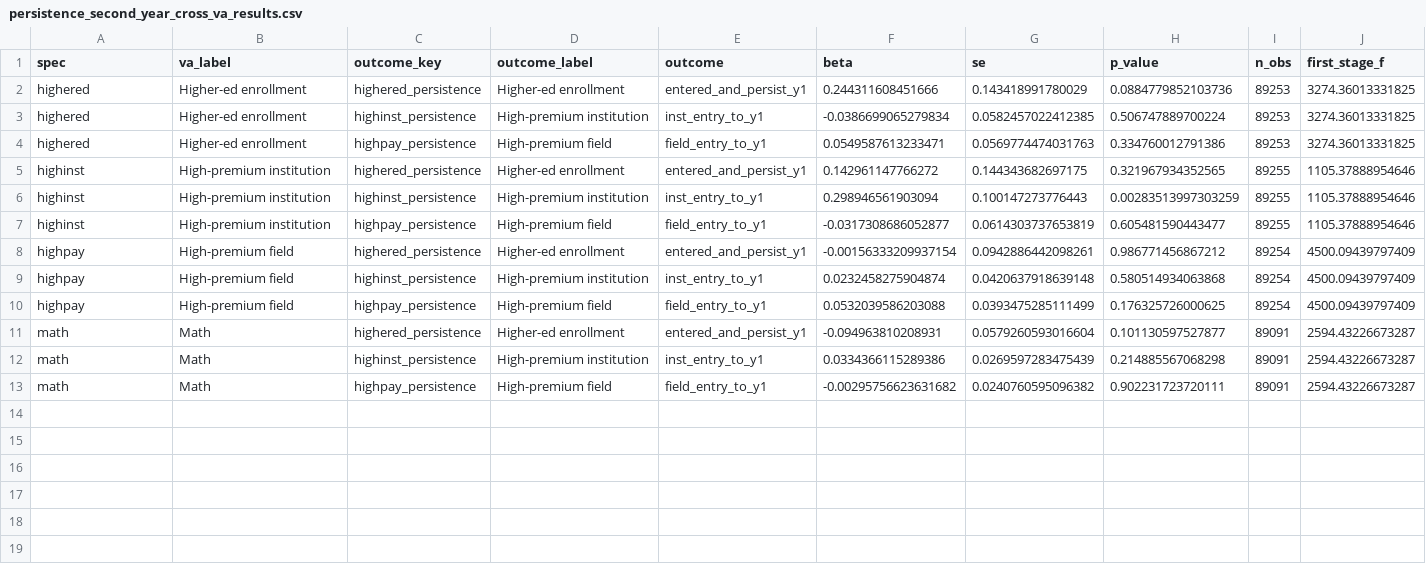
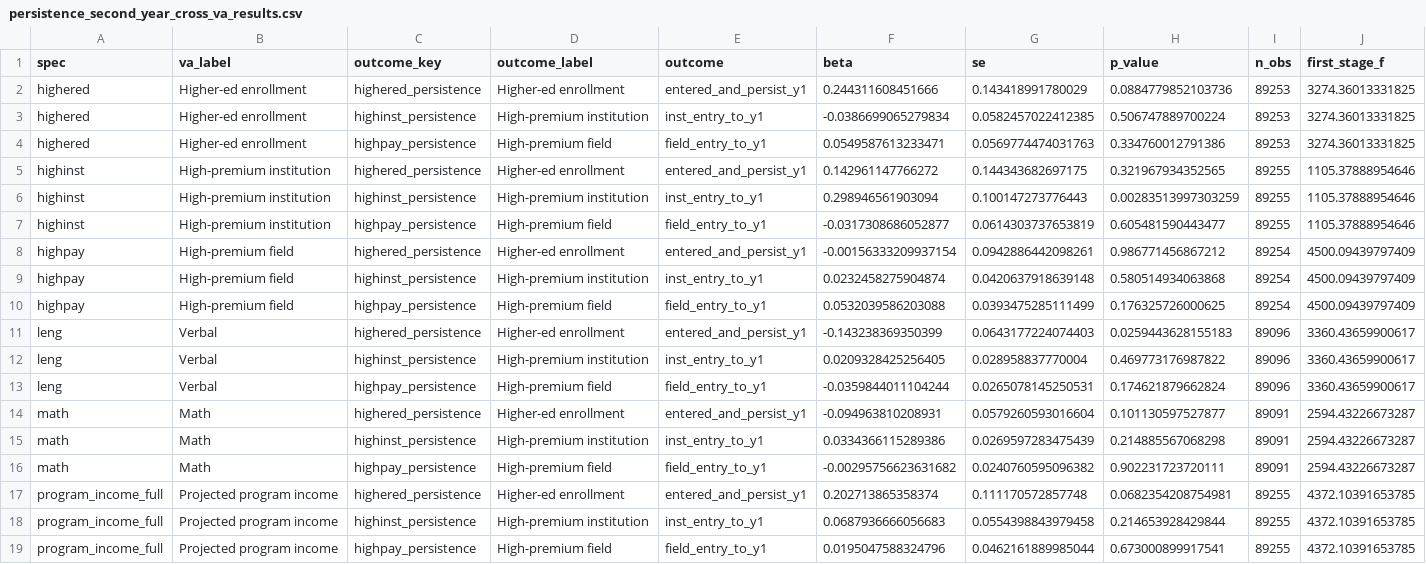
Before and after one commit to BrunoE23/causal_schools, a CSV file: output/tables/higher_ed_persistence/persistence_second_year_cross_va_results.csv, drawn as a sheet; only a part is shown; rows hold the shown columns only; the diff names each change by its address in the sheet, - before the commit and + after, or states it on an @@ line.

Commit message:
Complete persistence table with all main VA dimensions [codex]

```diff
--- a/output/tables/higher_ed_persistence/persistence_second_year_cross_va_results.csv
+++ b/output/tables/higher_ed_persistence/persistence_second_year_cross_va_results.csv
+row 11: leng | Verbal | highered_persistence | Higher-ed enrollment | entered_and_persist_y1 | -0.143238369350399 | 0.0643177224074403 | 0.0259443628155183 | 89096 | 3360.43659900617
+row 12: leng | Verbal | highinst_persistence | High-premium institution | inst_entry_to_y1 | 0.0209328425256405 | 0.028958837770004 | 0.469773176987822 | 89096 | 3360.43659900617
+row 13: leng | Verbal | highpay_persistence | High-premium field | field_entry_to_y1 | -0.0359844011104244 | 0.0265078145250531 | 0.174621879662824 | 89096 | 3360.43659900617
+row 17: program_income_full | Projected program income | highered_persistence | Higher-ed enrollment | entered_and_persist_y1 | 0.202713865358374 | 0.111170572857748 | 0.0682354208754981 | 89255 | 4372.10391653785
+row 18: program_income_full | Projected program income | highinst_persistence | High-premium institution | inst_entry_to_y1 | 0.0687936666056683 | 0.0554398843979458 | 0.214653928429844 | 89255 | 4372.10391653785
+row 19: program_income_full | Projected program income | highpay_persistence | High-premium field | field_entry_to_y1 | 0.0195047588324796 | 0.0462161889985044 | 0.673000899917541 | 89255 | 4372.10391653785
```
Also changed, not shown: 3 other files.
